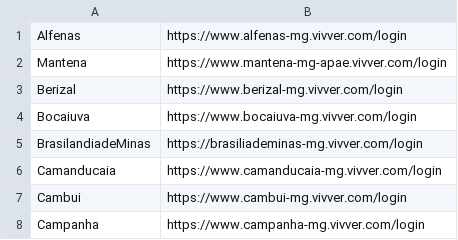
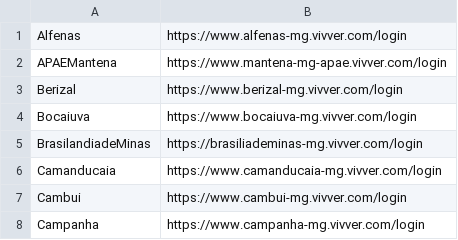
Before and after one commit to PauloSanRibeiro/Client-Version, a CSV file: testeVersion/Files/client.csv, drawn as a sheet; only a part is shown.

```diff
--- a/testeVersion/Files/client.csv
+++ b/testeVersion/Files/client.csv
@@ -1,3 +1,3 @@
 Alfenas,https://www.alfenas-mg.vivver.com/login
-Mantena,https://www.mantena-mg-apae.vivver.com/login
+APAEMantena,https://www.mantena-mg-apae.vivver.com/login
 Berizal,https://www.berizal-mg.vivver.com/login
```
Also changed, not shown: 2 other files.
